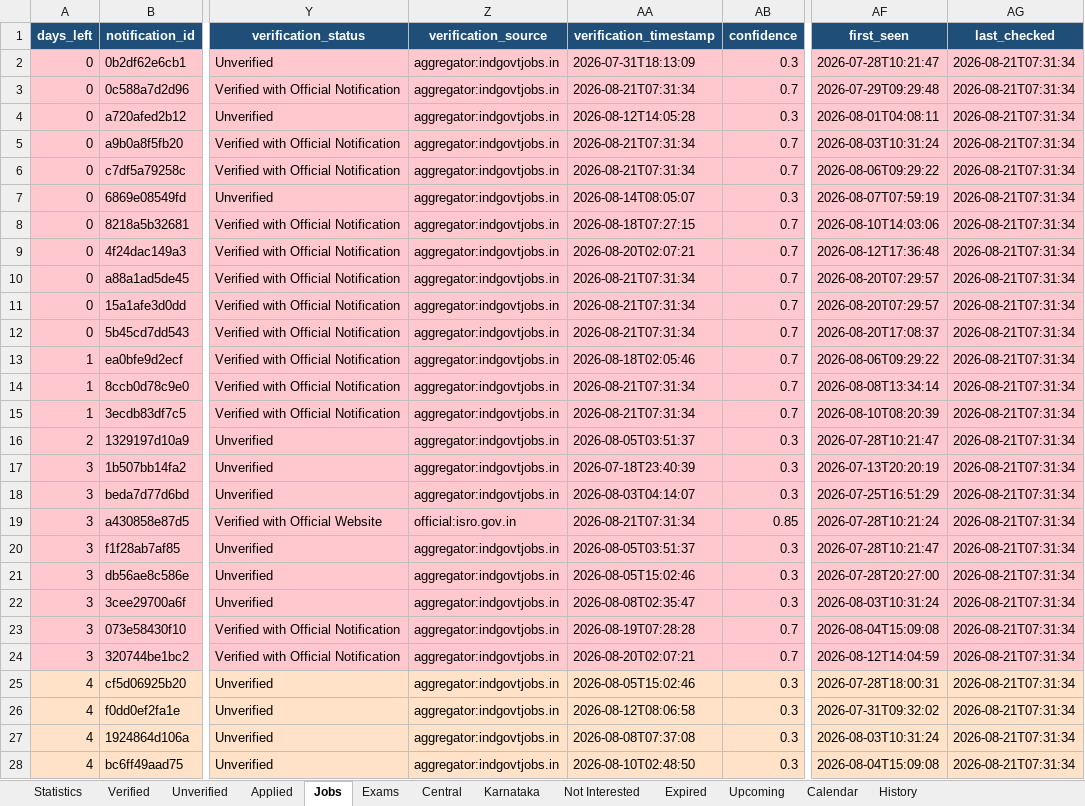
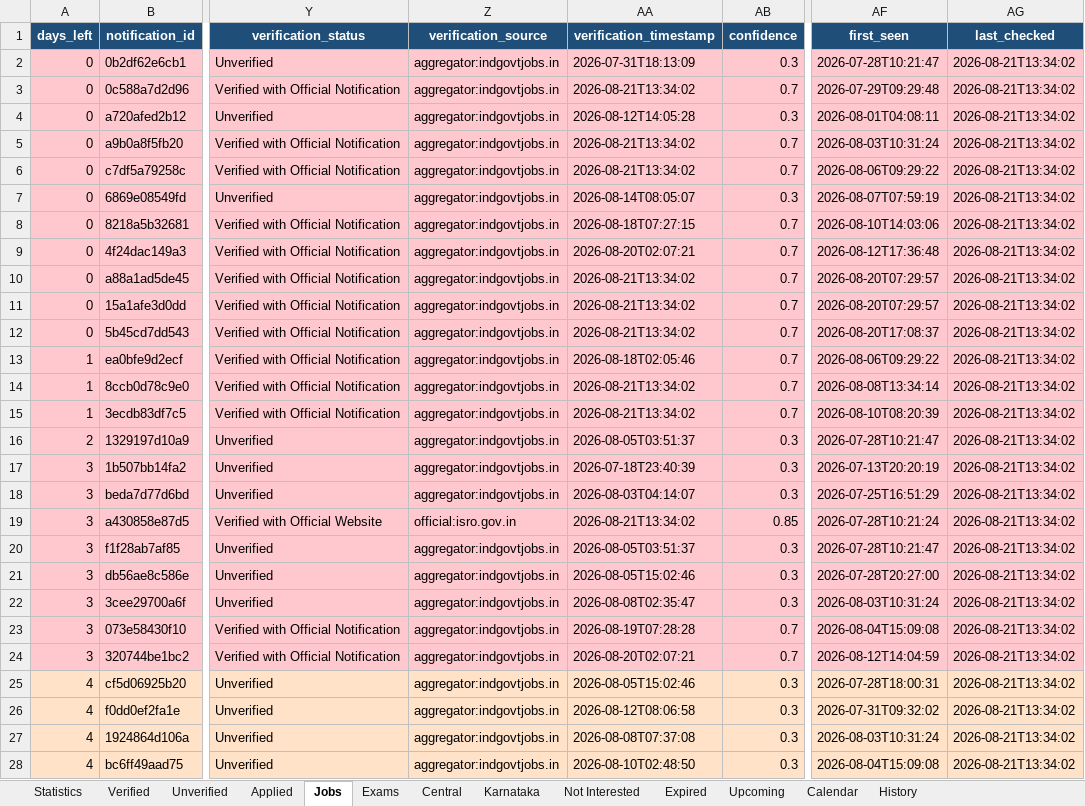
Before and after one commit to DarkWeb2024/govt-jobs-tracker, an Excel workbook: docs/data/latest.xlsx, sheet Jobs, drawn as a sheet; only a part is shown, gaps mark what is left out; values as stored, in another font and other column widths than the file's, no borders; the diff covers the shown part only; the diff names each change by its address in the sheet, - before the commit and + after, or states it on an @@ line.

```diff
--- a/docs/data/latest.xlsx (sheet Jobs)
+++ b/docs/data/latest.xlsx (sheet Jobs)
-AG2:AG28 (last_checked): 2026-08-21T07:31:34
+AG2:AG28 (last_checked): 2026-08-21T13:34:02
-AA3 (verification_timestamp): 2026-08-21T07:31:34
+AA3 (verification_timestamp): 2026-08-21T13:34:02
-AA5:AA6 (verification_timestamp): 2026-08-21T07:31:34
+AA5:AA6 (verification_timestamp): 2026-08-21T13:34:02
-AA10:AA12 (verification_timestamp): 2026-08-21T07:31:34
+AA10:AA12 (verification_timestamp): 2026-08-21T13:34:02
-AA14:AA15 (verification_timestamp): 2026-08-21T07:31:34
+AA14:AA15 (verification_timestamp): 2026-08-21T13:34:02
-AA19 (verification_timestamp): 2026-08-21T07:31:34
+AA19 (verification_timestamp): 2026-08-21T13:34:02
```
Also changed, not shown: 8 added rows and 1112 edited cells elsewhere in this sheet, sheet Central, sheet Unverified, sheet Karnataka, sheet Verified, sheet Expired, sheet History, 5 more sheets, 5 other files.
